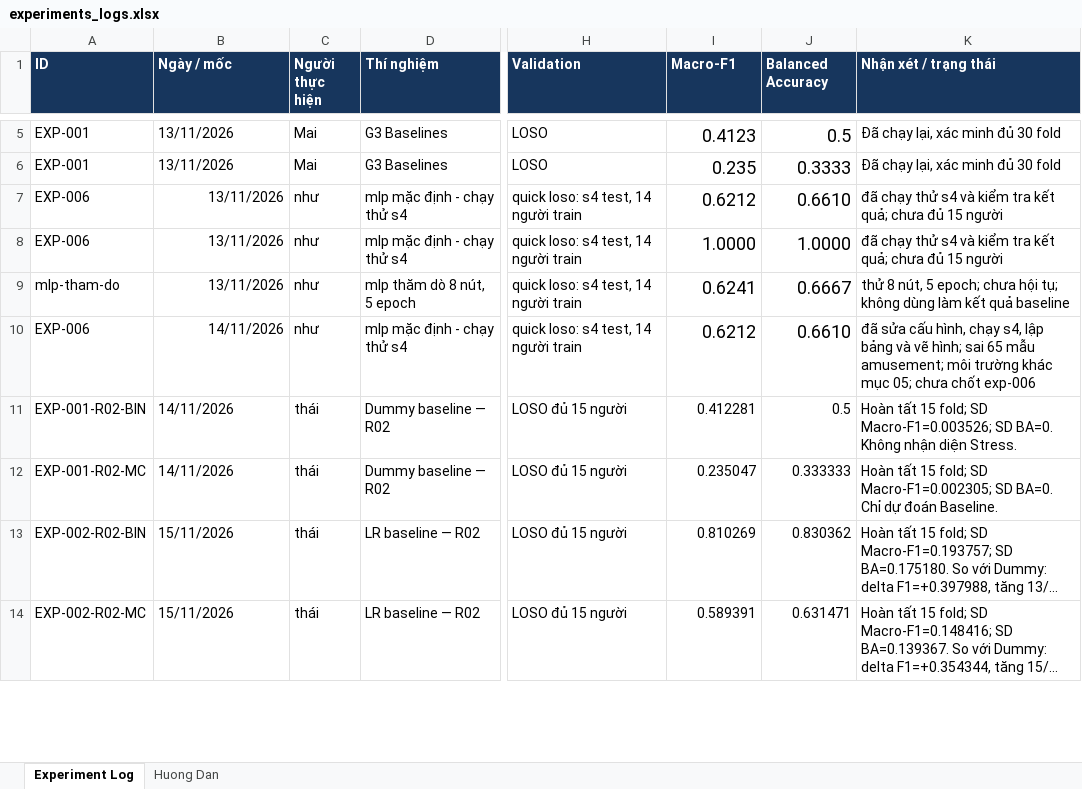
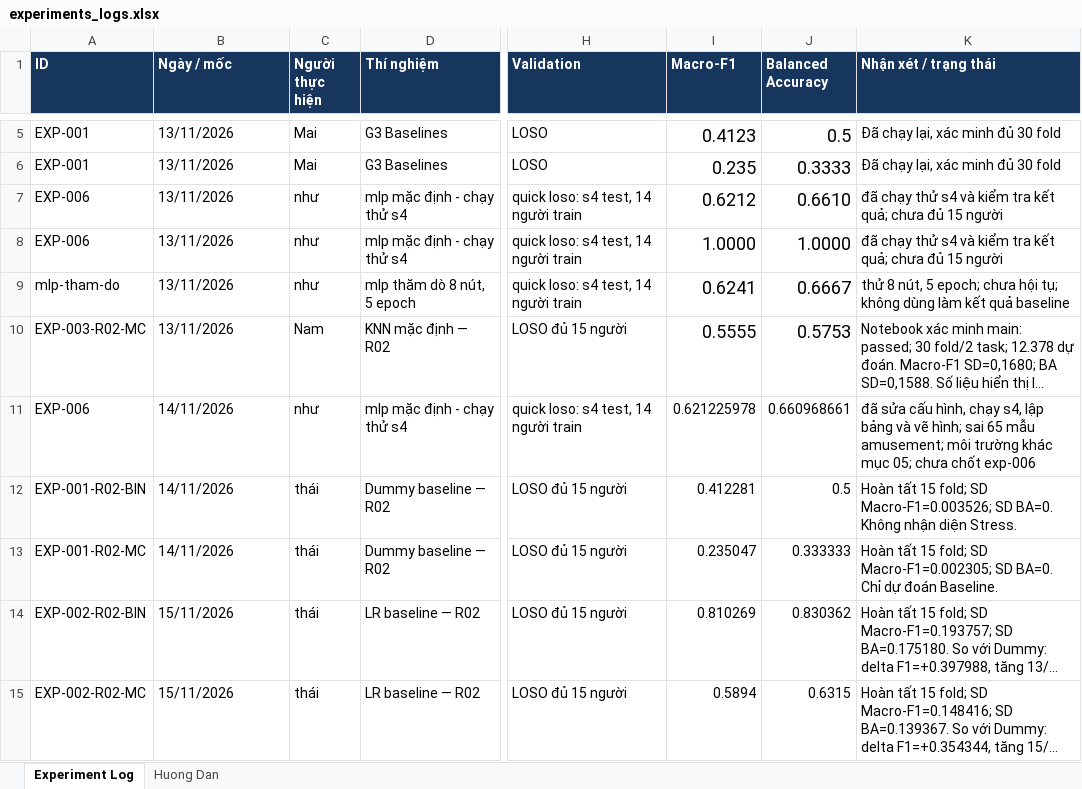
Before and after one commit to thaitran14072006/SGU26_Group09_Machine_Learning, an Excel workbook: wesad-stress-detection/experiments/experiments_logs.xlsx, sheet Experiment Log, drawn as a sheet; only a part is shown, gaps mark what is left out; long unchanged cells end in …; values as stored, in another font and other column widths than the file's, no borders; addresses are those after the commit; the diff covers the shown part only; the diff names each change by its address in the sheet, - before the commit and + after, or states it on an @@ line.

```diff
--- a/wesad-stress-detection/experiments/experiments_logs.xlsx (sheet Experiment Log)
+++ b/wesad-stress-detection/experiments/experiments_logs.xlsx (sheet Experiment Log)
-B7:B9 alignment: right
+B7:B9 alignment: left
@@ row 31 moved to row 10: EXP-003-R02-MC @@
-B11 alignment: right
+B11 alignment: left
-I11 (Macro-F1): 0.6212
+I11 (Macro-F1): 0.621225978
@@ I11:J11 text size: smaller @@
-J11 (Balanced Accuracy): 0.6610
+J11 (Balanced Accuracy): 0.660968661
-I15 (Macro-F1): 0.589391
+I15 (Macro-F1): 0.5894
-J15 (Balanced Accuracy): 0.631471
+J15 (Balanced Accuracy): 0.6315
```
Also changed, not shown: 24 added rows, 12 removed rows, 5 moved rows, 70 edited cells and cell formats elsewhere in this sheet, 5 other files.
